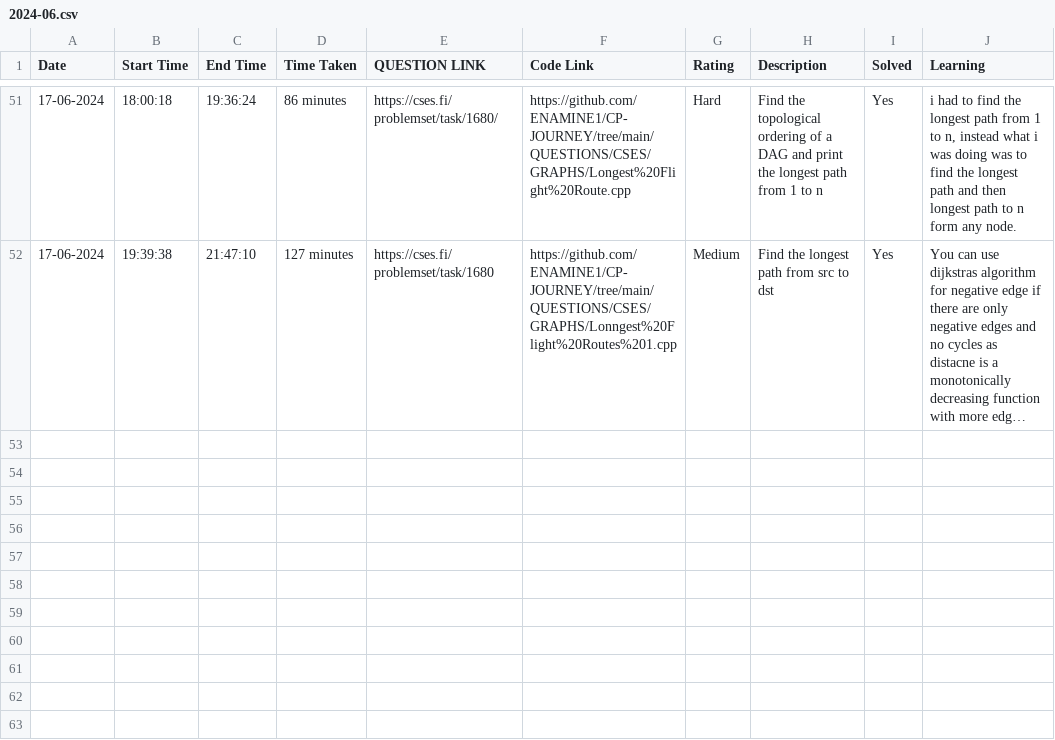
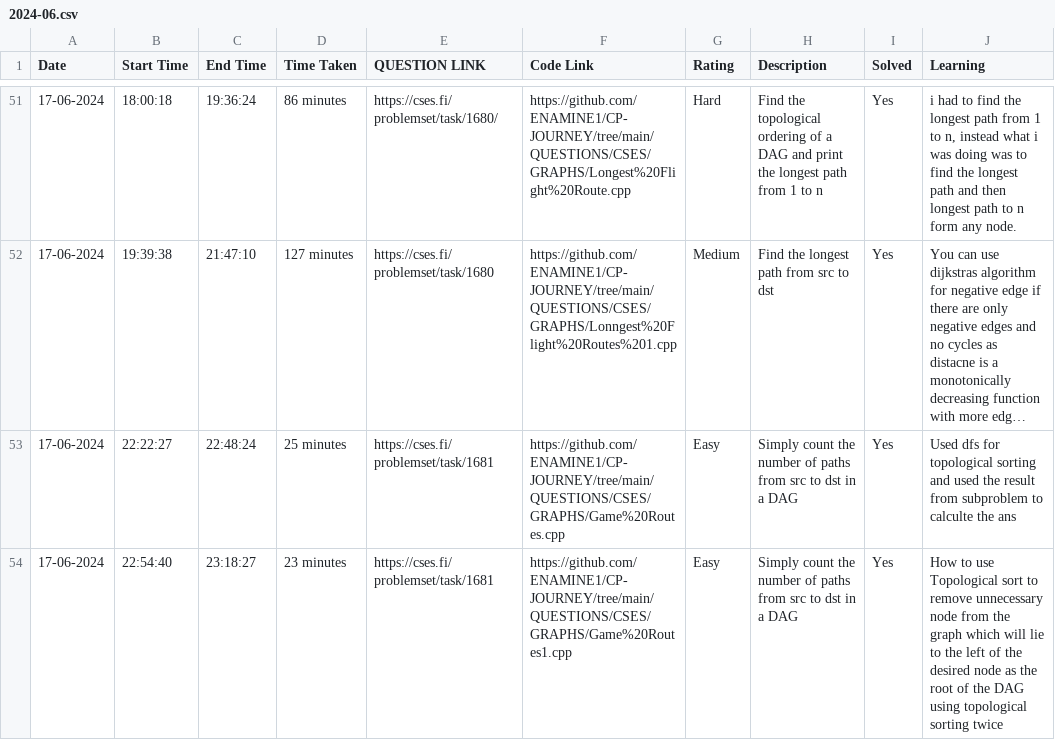
Before and after one commit to ENAMINE1/CP-JOURNEY, a CSV file: HISTORY/2024-06.csv, drawn as a sheet; only a part is shown, gaps mark what is left out; long unchanged cells end in …; the diff names each change by its address in the sheet, - before the commit and + after, or states it on an @@ line.

```diff
--- a/HISTORY/2024-06.csv
+++ b/HISTORY/2024-06.csv
+row 53: 17-06-2024 | 22:22:27 | 22:48:24 | 25 minutes | https://cses.fi/problemset/task/1681 | https://github.com/ENAMINE1/CP-JOURNEY/tree/main/QUESTIONS/CSES/GRAPHS/Game%20Routes.cpp | Easy | Simply count the number of paths from src to dst in a DAG | Yes | Used dfs for topological sorting and used the result from subproblem to calculte the ans
+row 54: 17-06-2024 | 22:54:40 | 23:18:27 | 23 minutes | https://cses.fi/problemset/task/1681 | https://github.com/ENAMINE1/CP-JOURNEY/tree/main/QUESTIONS/CSES/GRAPHS/Game%20Routes1.cpp | Easy | Simply count the number of paths from src to dst in a DAG | Yes | How to use Topological sort to remove unnecessary node from the graph which will lie to the left of the desired node as the root of the DAG using topological sorting twice
```
Also changed, not shown: 2 other files.
